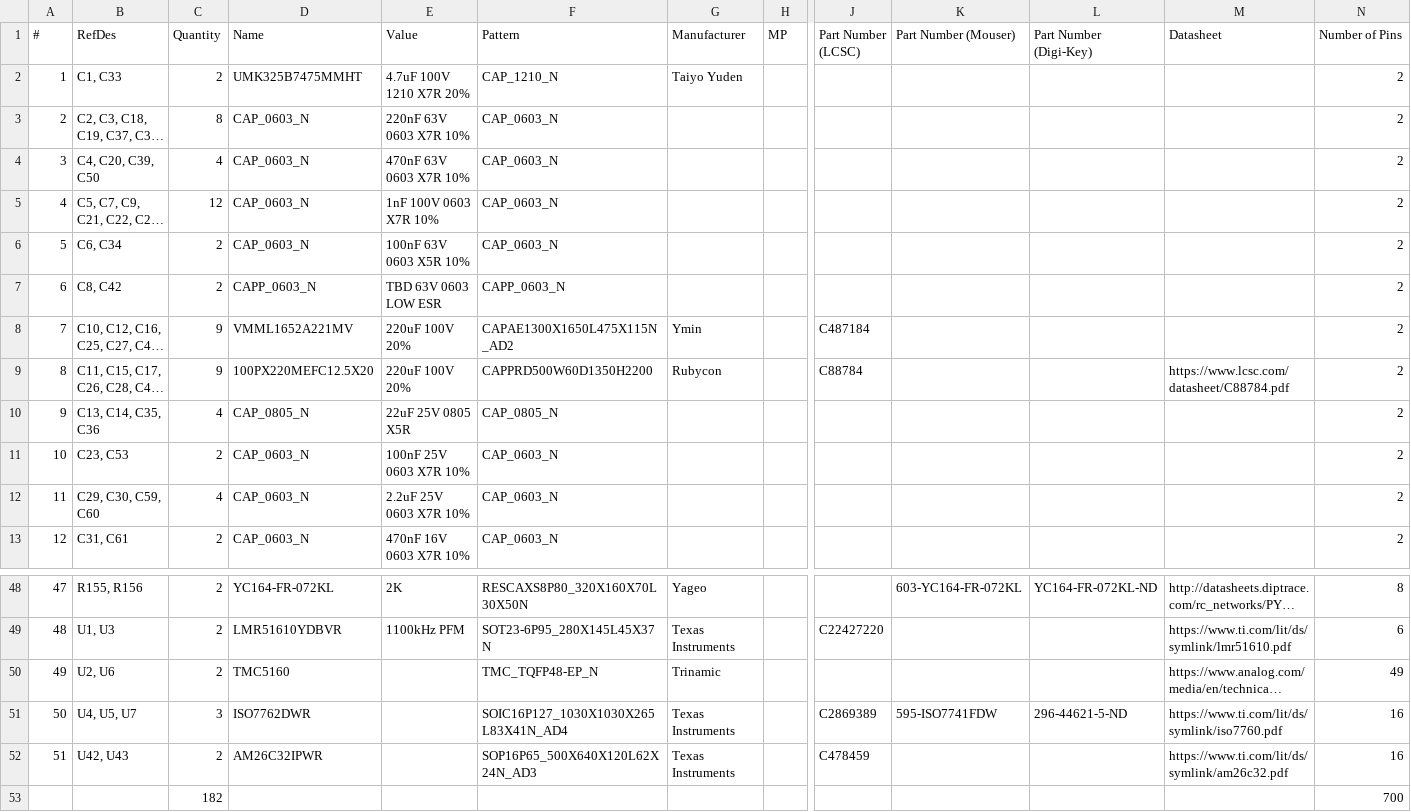
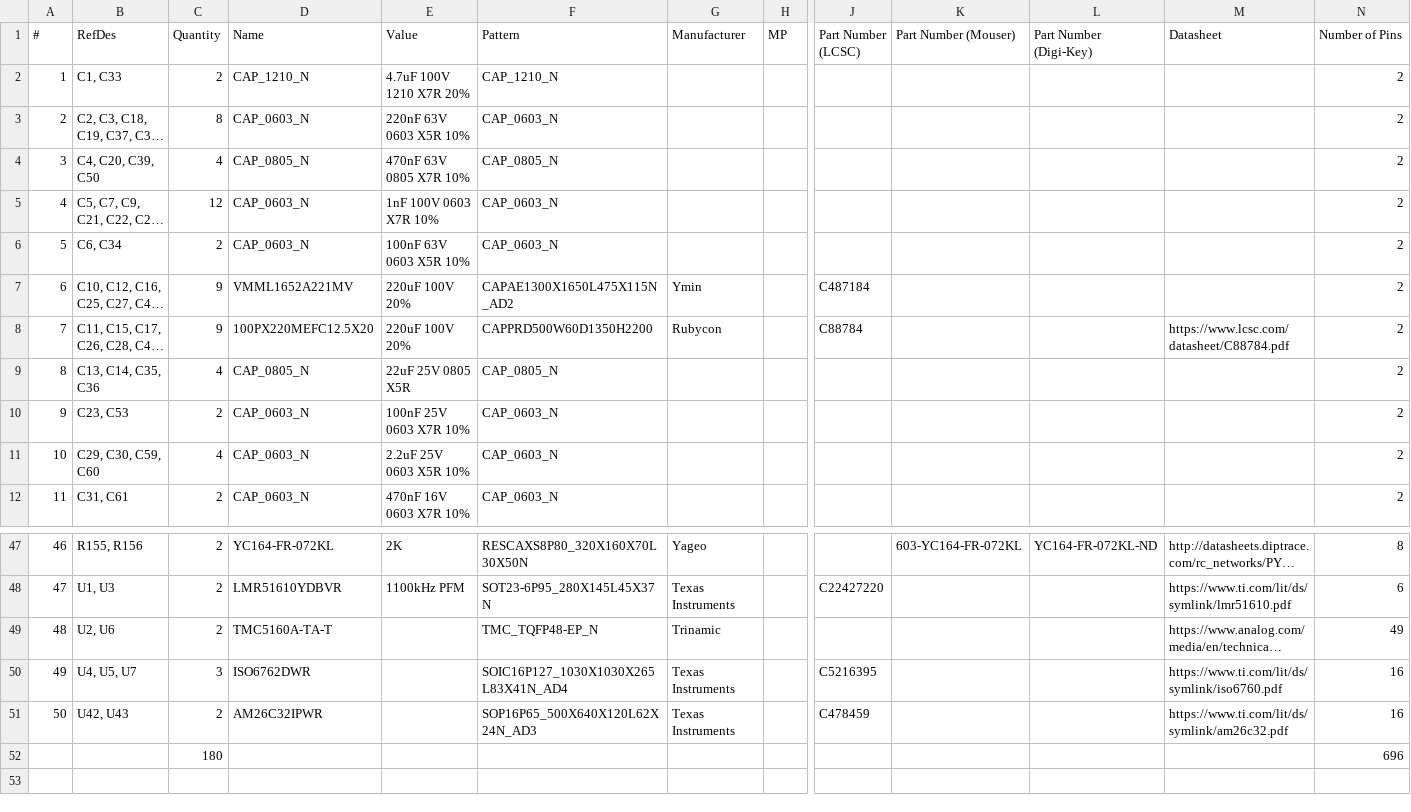
Before and after one commit to MakerPnP/makerpnp-control-board, a CSV file: PCBs/expansion-stepper1/Export/PCB/MakerPnPControl-stepper1-BOM.csv, drawn as a sheet; only a part is shown, gaps mark what is left out; long unchanged cells end in …; removed rows and columns are numbered as before the commit, all else as after; rows hold the shown columns only; the diff covers the shown part only; the diff names each change by its address in the sheet, - before the commit and + after, or states it on an @@ line.

```diff
--- a/PCBs/expansion-stepper1/Export/PCB/MakerPnPControl-stepper1-BOM.csv
+++ b/PCBs/expansion-stepper1/Export/PCB/MakerPnPControl-stepper1-BOM.csv
-D2 (Name): UMK325B7475MMHT
+D2 (Name): CAP_1210_N
-G2 (Manufacturer): Taiyo Yuden
+G2 (Manufacturer): (empty)
-E3 (Value): 220nF 63V 0603 X7R 10%
+E3 (Value): 220nF 63V 0603 X5R 10%
-D4 (Name): CAP_0603_N
+D4 (Name): CAP_0805_N
-E4 (Value): 470nF 63V 0603 X7R 10%
+E4 (Value): 470nF 63V 0805 X7R 10%
-F4 (Pattern): CAP_0603_N
+F4 (Pattern): CAP_0805_N
-row 7: 6 | C8, C42 | 2 | CAPP_0603_N | TBD 63V 0603 LOW ESR | CAPP_0603_N |  |  |  |  |  |  | 2
@@ column A (#) renumbered between rows 7 and 51 @@
-E11 (Value): 2.2uF 25V 0603 X7R 10%
+E11 (Value): 2.2uF 25V 0603 X5R 10%
-D49 (Name): TMC5160
+D49 (Name): TMC5160A-TA-T
-D50 (Name): ISO7762DWR
+D50 (Name): ISO6762DWR
-J50 (Part Number (LCSC)): C2869389
+J50 (Part Number (LCSC)): C5216395
-K50 (Part Number (Mouser)): 595-ISO7741FDW
+K50 (Part Number (Mouser)): (empty)
-L50 (Part Number (Digi-Key)): 296-44621-5-ND
+L50 (Part Number (Digi-Key)): (empty)
-M50 (Datasheet): https://www.ti.com/lit/ds/symlink/iso7760.pdf
+M50 (Datasheet): https://www.ti.com/lit/ds/symlink/iso6760.pdf
-row 53:  |  | 182 |  |  |  |  |  |  |  |  |  | 700
+row 52:  |  | 180 |  |  |  |  |  |  |  |  |  | 696
```
Also changed, not shown: 7 edited cells elsewhere in this file, PCBs/expansion-stepper1/Export/PCB/MakerPnPControl-stepper1-PnP.csv, global-substitutions.csv, 11 other files.
